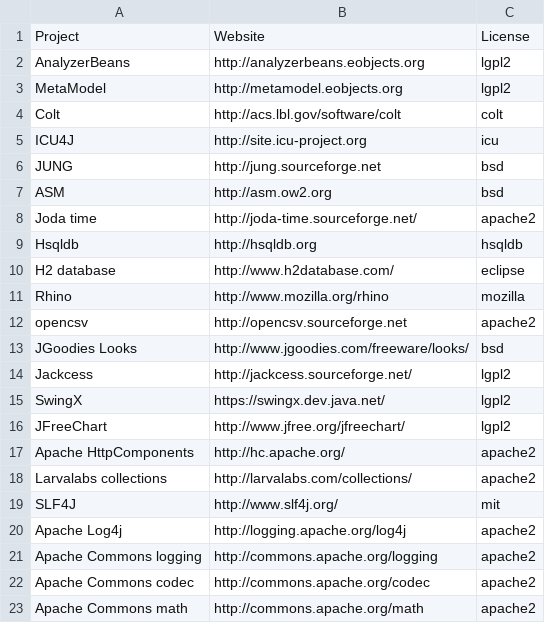
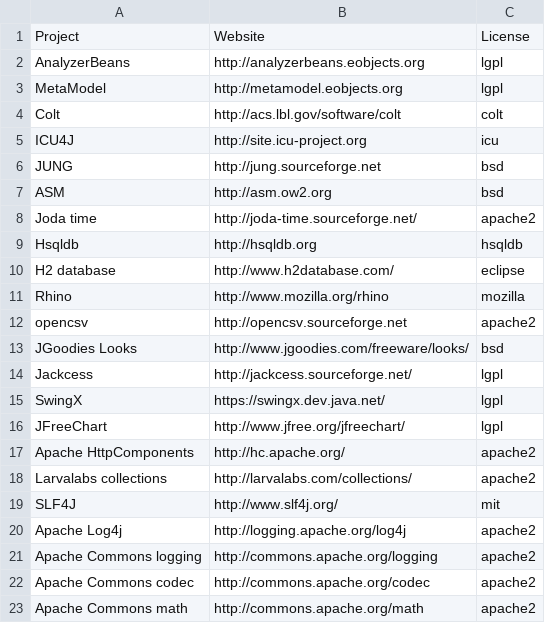
Before and after one commit to datacleaner/DataCleaner, a CSV file: src/main/resources/licenses/dependency-licenses.csv, drawn as a sheet; only a part is shown.

Commit message:
Ticket #511: Added tabbed pane and simple license tab

```diff
--- a/src/main/resources/licenses/dependency-licenses.csv
+++ b/src/main/resources/licenses/dependency-licenses.csv
@@ -1,4 +1,4 @@
 Project,Website,License
-AnalyzerBeans,http://analyzerbeans.eobjects.org,lgpl2
-MetaModel,http://metamodel.eobjects.org,lgpl2
+AnalyzerBeans,http://analyzerbeans.eobjects.org,lgpl
+MetaModel,http://metamodel.eobjects.org,lgpl
 Colt,http://acs.lbl.gov/software/colt,colt
@@ -13,5 +13,5 @@ opencsv,http://opencsv.sourceforge.net,apache2
 JGoodies Looks,http://www.jgoodies.com/freeware/looks/,bsd
-Jackcess,http://jackcess.sourceforge.net/,lgpl2
-SwingX,https://swingx.dev.java.net/,lgpl2
-JFreeChart,http://www.jfree.org/jfreechart/,lgpl2
+Jackcess,http://jackcess.sourceforge.net/,lgpl
+SwingX,https://swingx.dev.java.net/,lgpl
+JFreeChart,http://www.jfree.org/jfreechart/,lgpl
 Apache HttpComponents,http://hc.apache.org/,apache2
```
Also changed, not shown: 7 other files.
